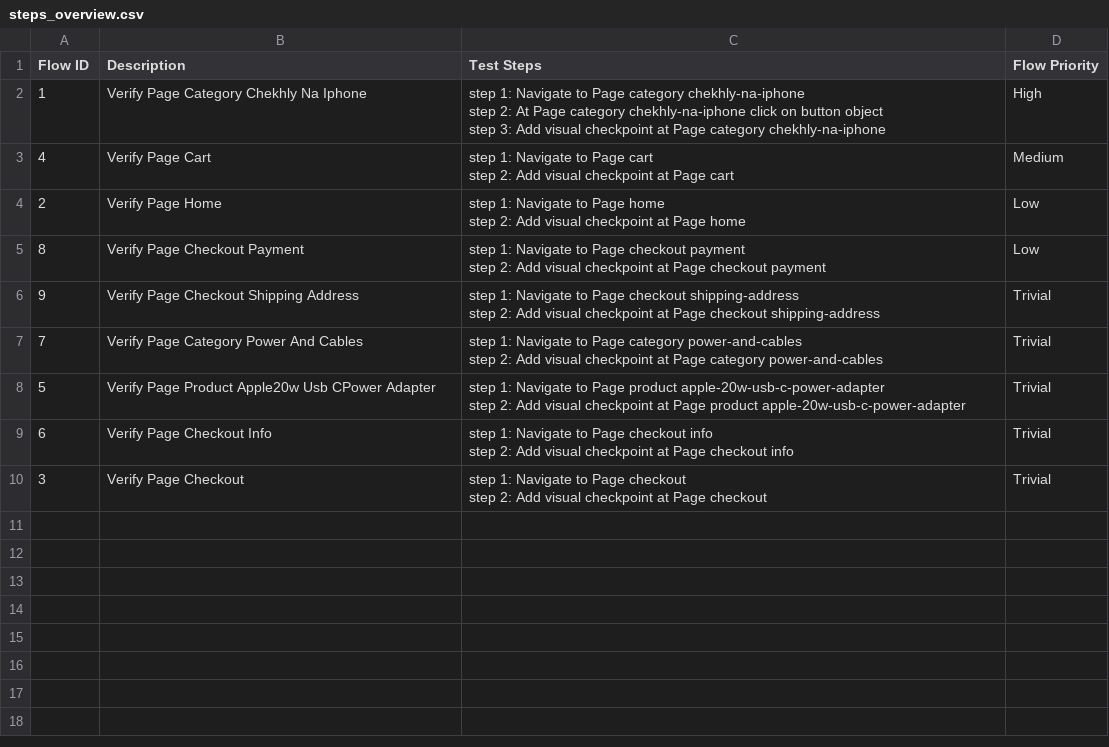
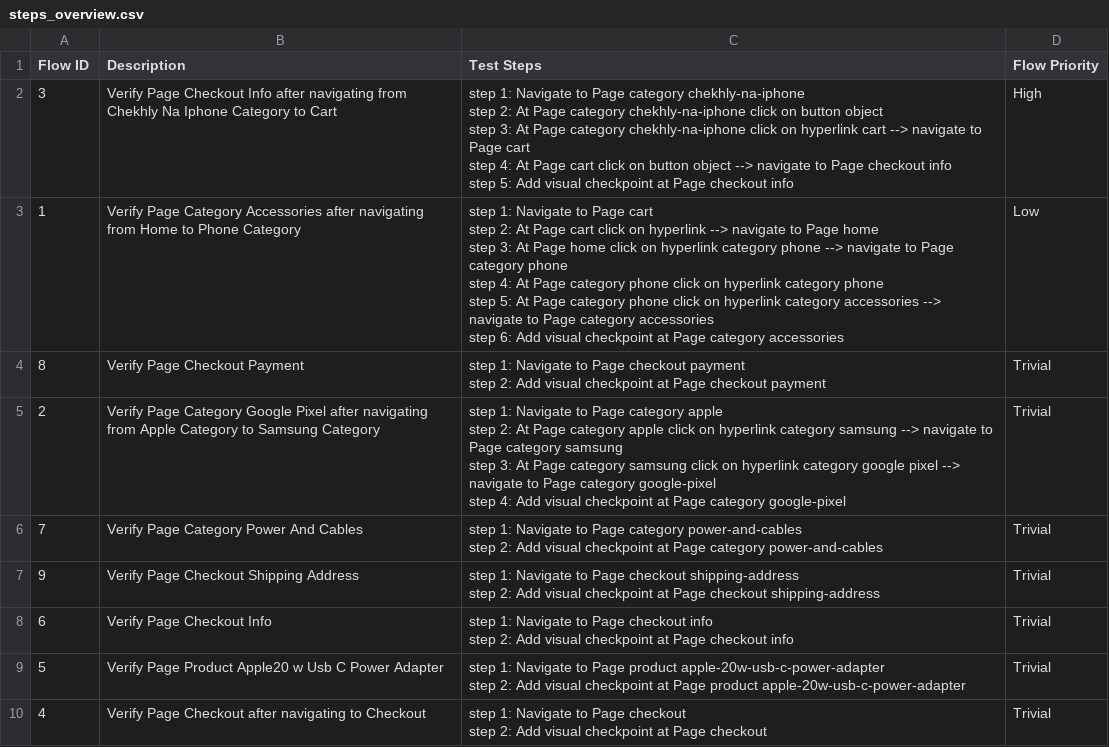
Before and after one commit to laiphamkat/KA-7584-1-AI-Shop-QA, a CSV file: Test Steps/steps_overview.csv, drawn as a sheet.

```diff
--- a/Test Steps/steps_overview.csv
+++ b/Test Steps/steps_overview.csv
@@ -1,20 +1,28 @@
 Flow ID,Description,Test Steps,Flow Priority
-1,Verify Page Category Chekhly Na Iphone,"step 1: Navigate to Page category chekhly-na-iphone
-step 2: At Page category chekhly-na-iphone click on button object
-step 3: Add visual checkpoint at Page category chekhly-na-iphone",High
-4,Verify Page Cart,"step 1: Navigate to Page cart
-step 2: Add visual checkpoint at Page cart",Medium
-2,Verify Page Home,"step 1: Navigate to Page home
-step 2: Add visual checkpoint at Page home",Low
-8,Verify Page Checkout Payment,"step 1: Navigate to Page checkout payment
-step 2: Add visual checkpoint at Page checkout payment",Low
+3,Verify Page Checkout Info after navigating from Chekhly Na Iphone Category to Cart,"step 1: Navigate to Page category chekhly-na-iphone
+step 2: At Page category chekhly-na-iphone click on button object
+step 3: At Page category chekhly-na-iphone click on hyperlink cart --> navigate to Page cart
+step 4: At Page cart click on button object --> navigate to Page checkout info
+step 5: Add visual checkpoint at Page checkout info",High
+1,Verify Page Category Accessories after navigating from Home to Phone Category,"step 1: Navigate to Page cart
+step 2: At Page cart click on hyperlink --> navigate to Page home
+step 3: At Page home click on hyperlink category phone --> navigate to Page category phone
+step 4: At Page category phone click on hyperlink category phone
+step 5: At Page category phone click on hyperlink category accessories --> navigate to Page category accessories
+step 6: Add visual checkpoint at Page category accessories",Low
+8,Verify Page Checkout Payment,"step 1: Navigate to Page checkout payment
+step 2: Add visual checkpoint at Page checkout payment",Trivial
+2,Verify Page Category Google Pixel after navigating from Apple Category to Samsung Category,"step 1: Navigate to Page category apple
+step 2: At Page category apple click on hyperlink category samsung --> navigate to Page category samsung
+step 3: At Page category samsung click on hyperlink category google pixel --> navigate to Page category google-pixel
+step 4: Add visual checkpoint at Page category google-pixel",Trivial
+7,Verify Page Category Power And Cables,"step 1: Navigate to Page category power-and-cables
+step 2: Add visual checkpoint at Page category power-and-cables",Trivial
 9,Verify Page Checkout Shipping Address,"step 1: Navigate to Page checkout shipping-address
 step 2: Add visual checkpoint at Page checkout shipping-address",Trivial
-7,Verify Page Category Power And Cables,"step 1: Navigate to Page category power-and-cables
-step 2: Add visual checkpoint at Page category power-and-cables",Trivial
-5,Verify Page Product Apple20w Usb CPower Adapter,"step 1: Navigate to Page product apple-20w-usb-c-power-adapter
-step 2: Add visual checkpoint at Page product apple-20w-usb-c-power-adapter",Trivial
 6,Verify Page Checkout Info,"step 1: Navigate to Page checkout info
 step 2: Add visual checkpoint at Page checkout info",Trivial
-3,Verify Page Checkout,"step 1: Navigate to Page checkout
-step 2: Add visual checkpoint at Page checkout",Trivial
+5,Verify Page Product Apple20 w Usb C Power Adapter,"step 1: Navigate to Page product apple-20w-usb-c-power-adapter
+step 2: Add visual checkpoint at Page product apple-20w-usb-c-power-adapter",Trivial
+4,Verify Page Checkout after navigating to Checkout,"step 1: Navigate to Page checkout
+step 2: Add visual checkpoint at Page checkout",Trivial
```
Also changed, not shown: 43 other files.
